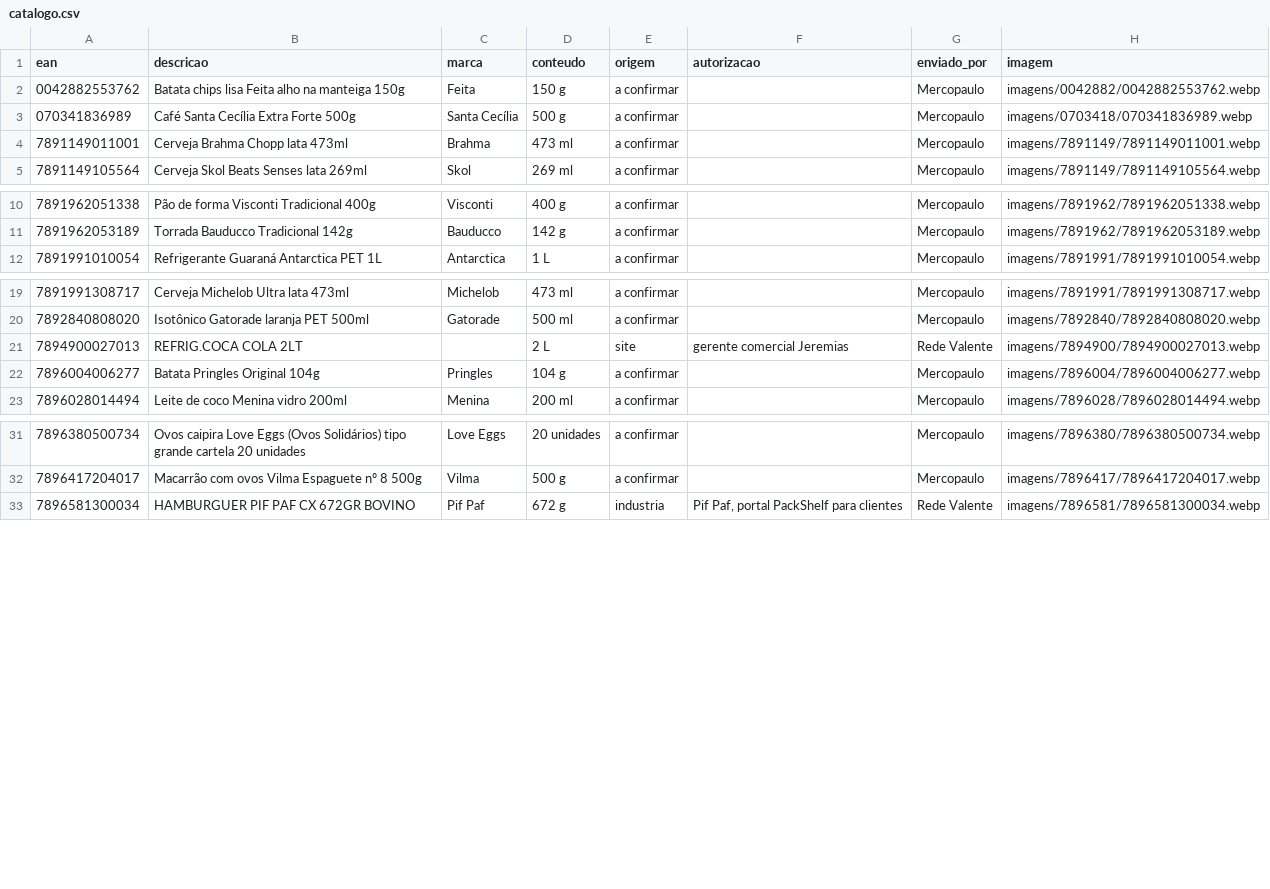
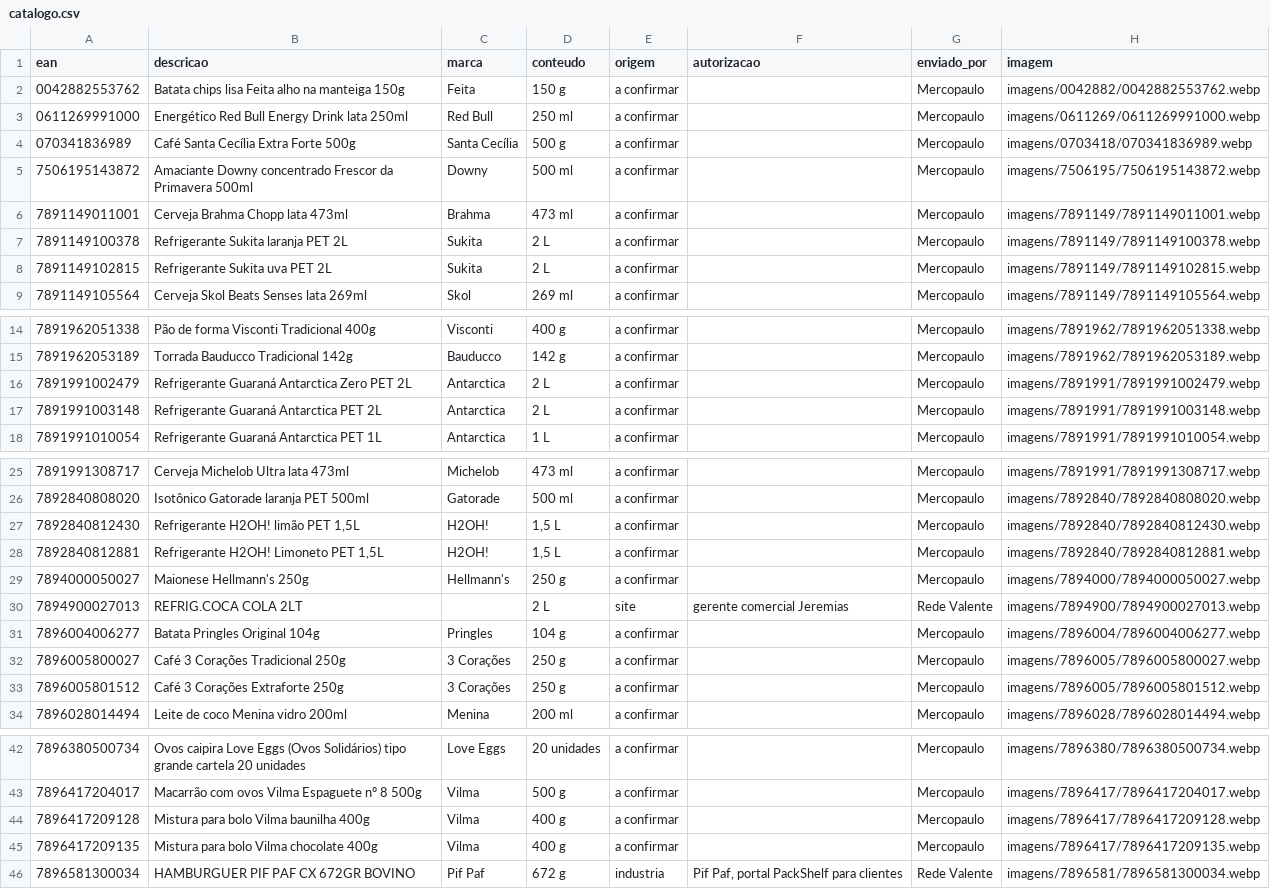
Before and after one commit to andrebitaraes-hub/acervo-encarte, a CSV file: catalogo.csv, drawn as a sheet; only a part is shown, gaps mark what is left out; the diff covers the shown part only; the diff names each change by its address in the sheet, - before the commit and + after, or states it on an @@ line.

```diff
--- a/catalogo.csv
+++ b/catalogo.csv
+row 3: 0611269991000 | Energético Red Bull Energy Drink lata 250ml | Red Bull | 250 ml | a confirmar |  | Mercopaulo | imagens/0611269/0611269991000.webp
+row 5: 7506195143872 | Amaciante Downy concentrado Frescor da Primavera 500ml | Downy | 500 ml | a confirmar |  | Mercopaulo | imagens/7506195/7506195143872.webp
+row 7: 7891149100378 | Refrigerante Sukita laranja PET 2L | Sukita | 2 L | a confirmar |  | Mercopaulo | imagens/7891149/7891149100378.webp
+row 8: 7891149102815 | Refrigerante Sukita uva PET 2L | Sukita | 2 L | a confirmar |  | Mercopaulo | imagens/7891149/7891149102815.webp
+row 16: 7891991002479 | Refrigerante Guaraná Antarctica Zero PET 2L | Antarctica | 2 L | a confirmar |  | Mercopaulo | imagens/7891991/7891991002479.webp
+row 17: 7891991003148 | Refrigerante Guaraná Antarctica PET 2L | Antarctica | 2 L | a confirmar |  | Mercopaulo | imagens/7891991/7891991003148.webp
+row 27: 7892840812430 | Refrigerante H2OH! limão PET 1,5L | H2OH! | 1,5 L | a confirmar |  | Mercopaulo | imagens/7892840/7892840812430.webp
+row 28: 7892840812881 | Refrigerante H2OH! Limoneto PET 1,5L | H2OH! | 1,5 L | a confirmar |  | Mercopaulo | imagens/7892840/7892840812881.webp
+row 29: 7894000050027 | Maionese Hellmann's 250g | Hellmann's | 250 g | a confirmar |  | Mercopaulo | imagens/7894000/7894000050027.webp
+row 32: 7896005800027 | Café 3 Corações Tradicional 250g | 3 Corações | 250 g | a confirmar |  | Mercopaulo | imagens/7896005/7896005800027.webp
+row 33: 7896005801512 | Café 3 Corações Extraforte 250g | 3 Corações | 250 g | a confirmar |  | Mercopaulo | imagens/7896005/7896005801512.webp
+row 44: 7896417209128 | Mistura para bolo Vilma baunilha 400g | Vilma | 400 g | a confirmar |  | Mercopaulo | imagens/7896417/7896417209128.webp
+row 45: 7896417209135 | Mistura para bolo Vilma chocolate 400g | Vilma | 400 g | a confirmar |  | Mercopaulo | imagens/7896417/7896417209135.webp
```
Also changed, not shown: 1 added row elsewhere in this file.
